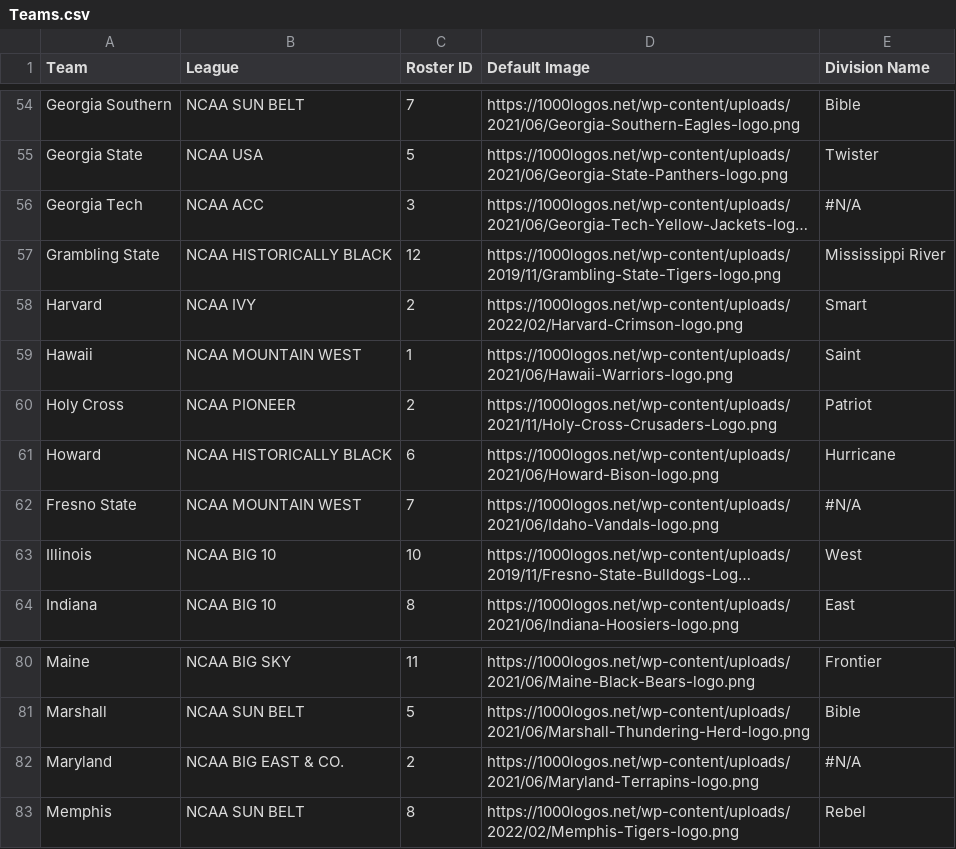
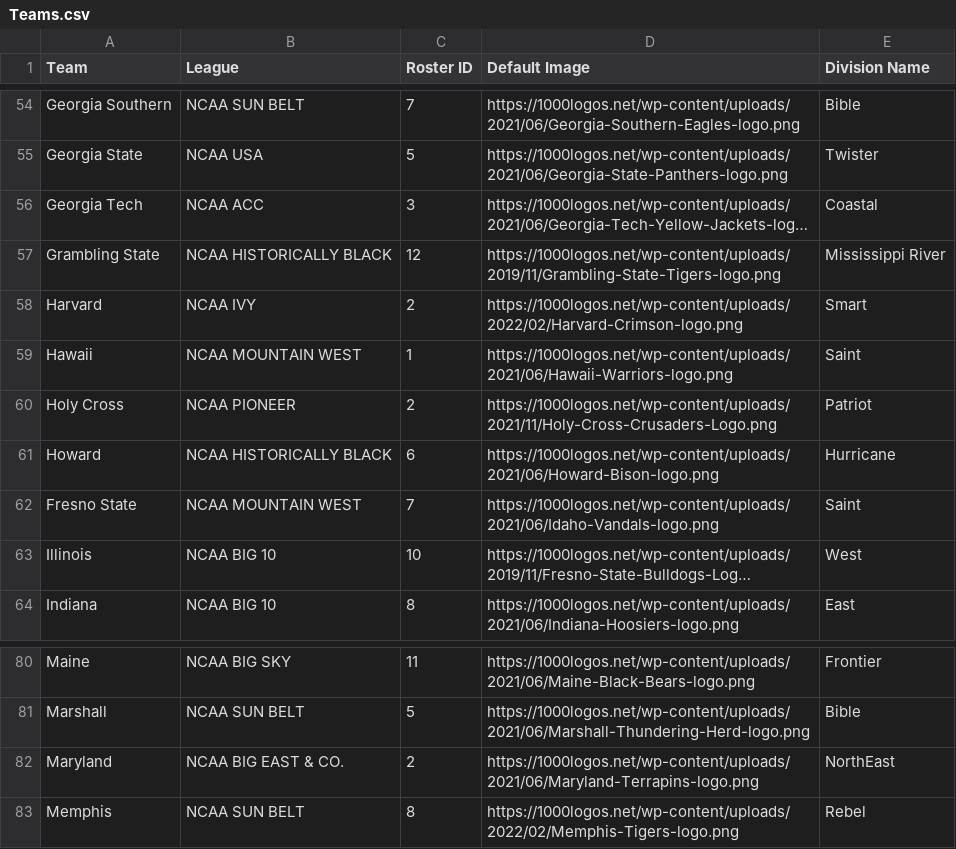
Before and after one commit to wrightc214-PBI/NCAA180-Sleeper, a CSV file: data/Teams.csv, drawn as a sheet; only a part is shown, gaps mark what is left out; long unchanged cells end in …; the diff names each change by its address in the sheet, - before the commit and + after, or states it on an @@ line.

Commit message:
Add files via upload

```diff
--- a/data/Teams.csv
+++ b/data/Teams.csv
-E56 (Division Name): #N/A
+E56 (Division Name): Coastal
-E62 (Division Name): #N/A
+E62 (Division Name): Saint
-E82 (Division Name): #N/A
+E82 (Division Name): NorthEast
```
